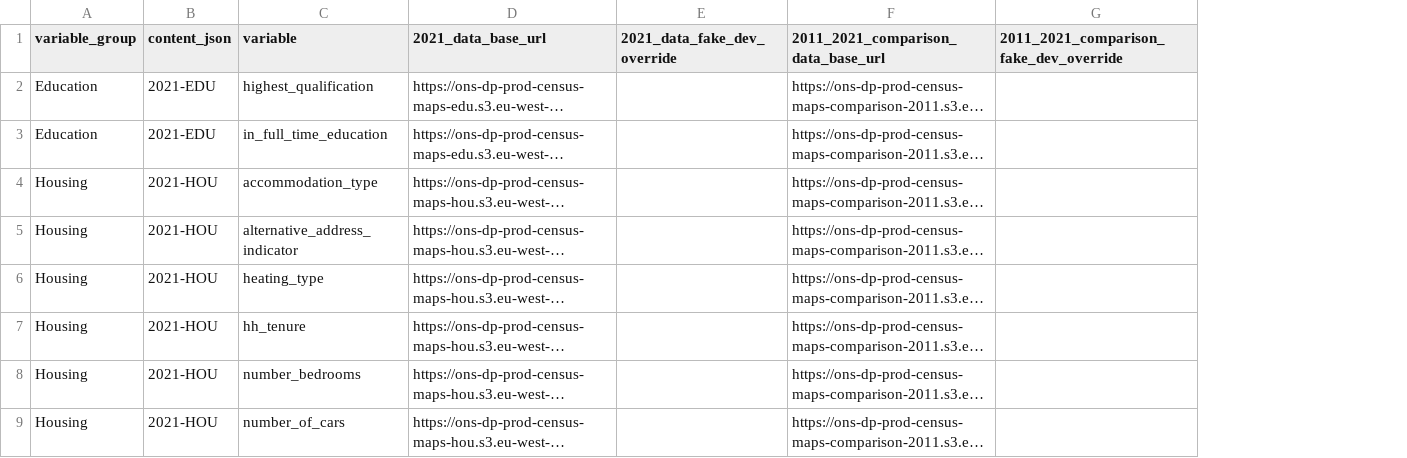
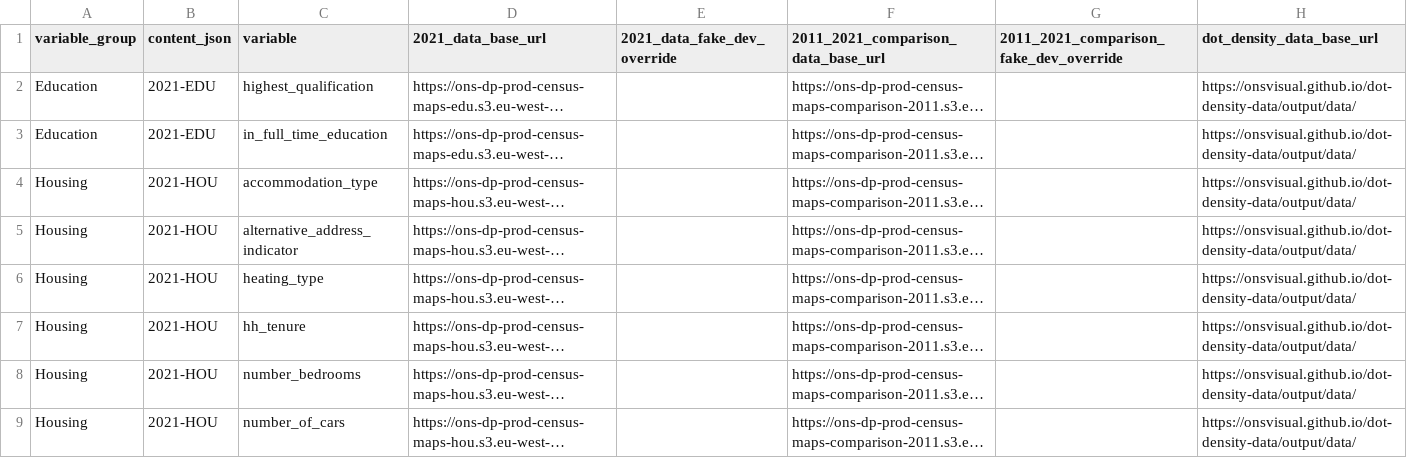
Before and after one commit to ONSdigital/dp-census-atlas, a CSV file: scripts/content/input_metadata_files/variable_tile_data_base_urls.csv, drawn as a sheet; only a part is shown; long unchanged cells end in …; the diff names each change by its address in the sheet, - before the commit and + after, or states it on an @@ line.

Commit message:
Add base_url_dot_density

```diff
--- a/scripts/content/input_metadata_files/variable_tile_data_base_urls.csv
+++ b/scripts/content/input_metadata_files/variable_tile_data_base_urls.csv
+column H (dot_density_data_base_url), rows 2-9: all https://onsvisual.github.io/dot-density-data/output/data/
```
Also changed, not shown: 6 other files.
